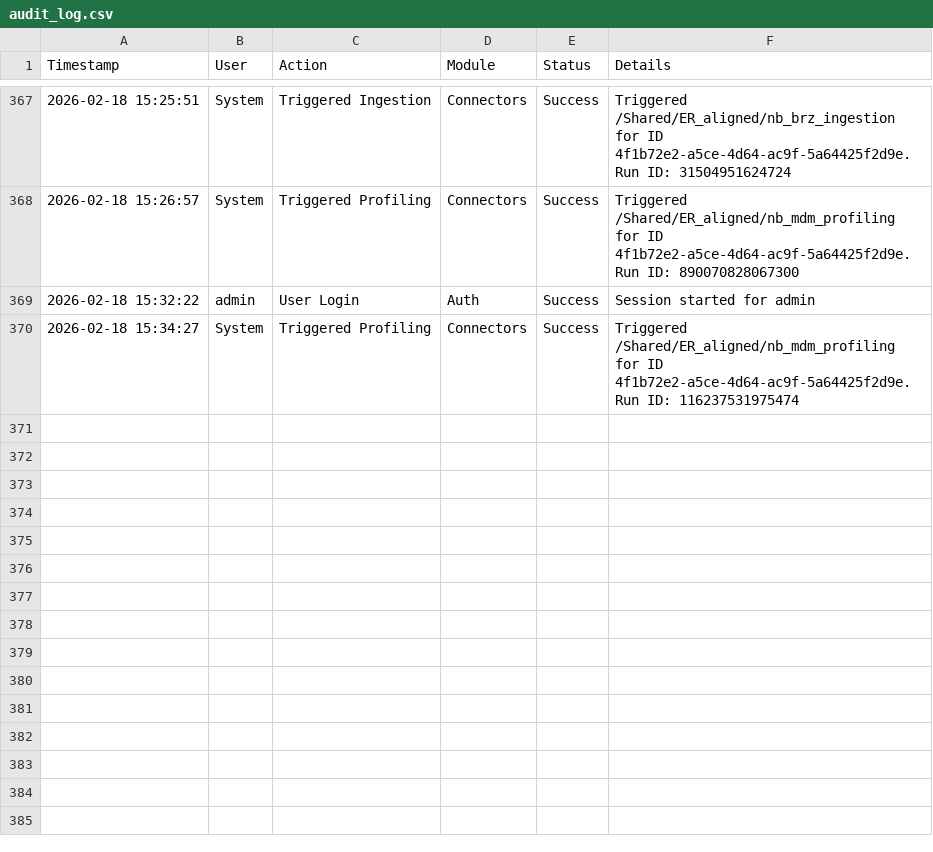
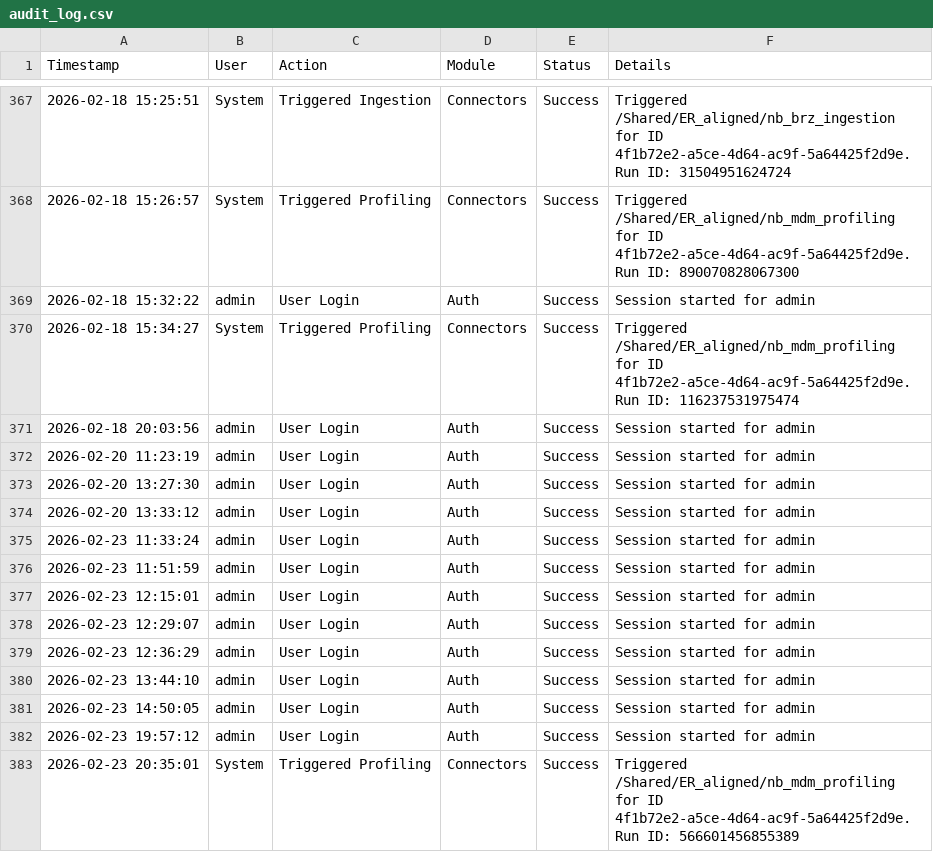
Before and after one commit to nirmal-ilink/ER-Accelerator, a CSV file: data/audit_log.csv, drawn as a sheet; only a part is shown, gaps mark what is left out; the diff names each change by its address in the sheet, - before the commit and + after, or states it on an @@ line.

```diff
--- a/data/audit_log.csv
+++ b/data/audit_log.csv
+row 371: 2026-02-18 20:03:56 | admin | User Login | Auth | Success | Session started for admin
+row 372: 2026-02-20 11:23:19 | admin | User Login | Auth | Success | Session started for admin
+row 373: 2026-02-20 13:27:30 | admin | User Login | Auth | Success | Session started for admin
+row 374: 2026-02-20 13:33:12 | admin | User Login | Auth | Success | Session started for admin
+row 375: 2026-02-23 11:33:24 | admin | User Login | Auth | Success | Session started for admin
+row 376: 2026-02-23 11:51:59 | admin | User Login | Auth | Success | Session started for admin
+row 377: 2026-02-23 12:15:01 | admin | User Login | Auth | Success | Session started for admin
+row 378: 2026-02-23 12:29:07 | admin | User Login | Auth | Success | Session started for admin
+row 379: 2026-02-23 12:36:29 | admin | User Login | Auth | Success | Session started for admin
+row 380: 2026-02-23 13:44:10 | admin | User Login | Auth | Success | Session started for admin
+row 381: 2026-02-23 14:50:05 | admin | User Login | Auth | Success | Session started for admin
+row 382: 2026-02-23 19:57:12 | admin | User Login | Auth | Success | Session started for admin
+row 383: 2026-02-23 20:35:01 | System | Triggered Profiling | Connectors | Success | Triggered /Shared/ER_aligned/nb_mdm_profiling for ID 4f1b72e2-a5ce-4d64-ac9f-5a64425f2d9e. Run ID: 566601456855389
```
Also changed, not shown: 8 other files.
